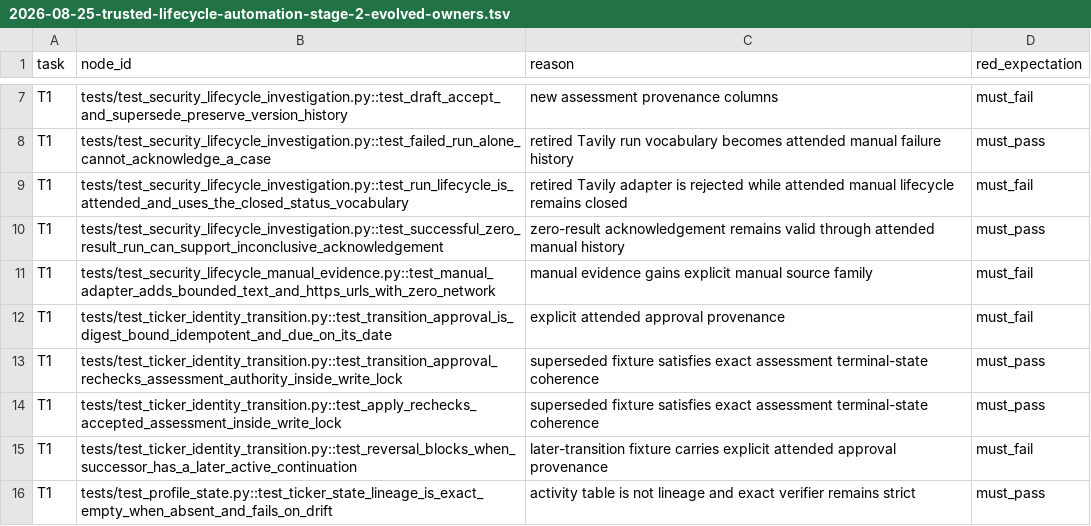
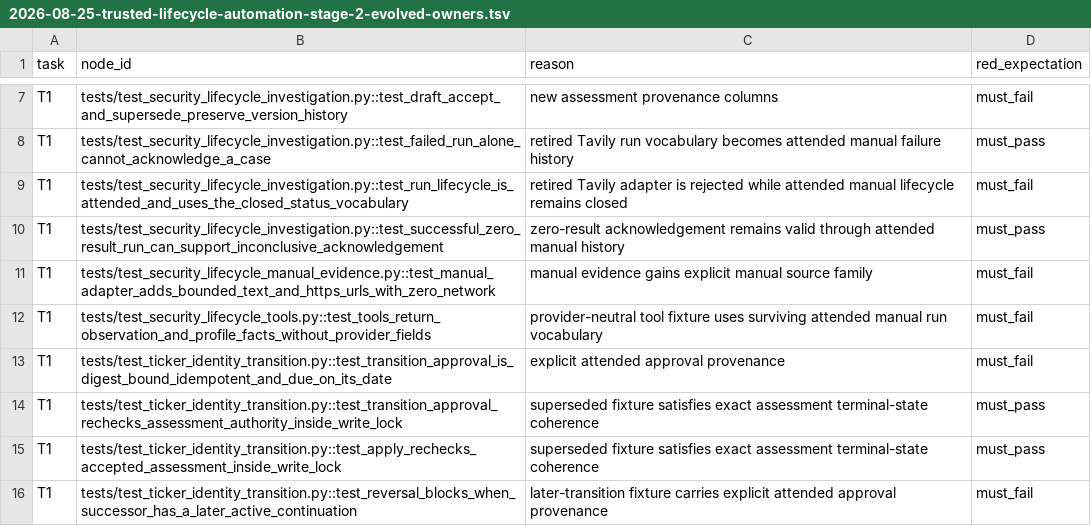
Before and after one commit to HYL-Dave/MindfulRL-Intraday, a TSV file: docs/superpowers/plans/2026-08-25-trusted-lifecycle-automation-stage-2-evolved-owners.tsv, drawn as a sheet; only a part is shown, gaps mark what is left out; the shorter side is filled out with more unchanged rows; the diff names each change by its address in the sheet, - before the commit and + after, or states it on an @@ line.

Commit message:
docs: close lifecycle tool fixture owner gap

```diff
--- a/docs/superpowers/plans/2026-08-25-trusted-lifecycle-automation-stage-2-evolved-owners.tsv
+++ b/docs/superpowers/plans/2026-08-25-trusted-lifecycle-automation-stage-2-evolved-owners.tsv
+row 12: T1 | tests/test_security_lifecycle_tools.py::test_tools_return_observation_and_profile_facts_without_provider_fields | provider-neutral tool fixture uses surviving attended manual run vocabulary | must_fail
```
Also changed, not shown: docs/superpowers/plans/2026-08-25-trusted-lifecycle-automation-stage-2-owned-paths.tsv, 1 other file.
